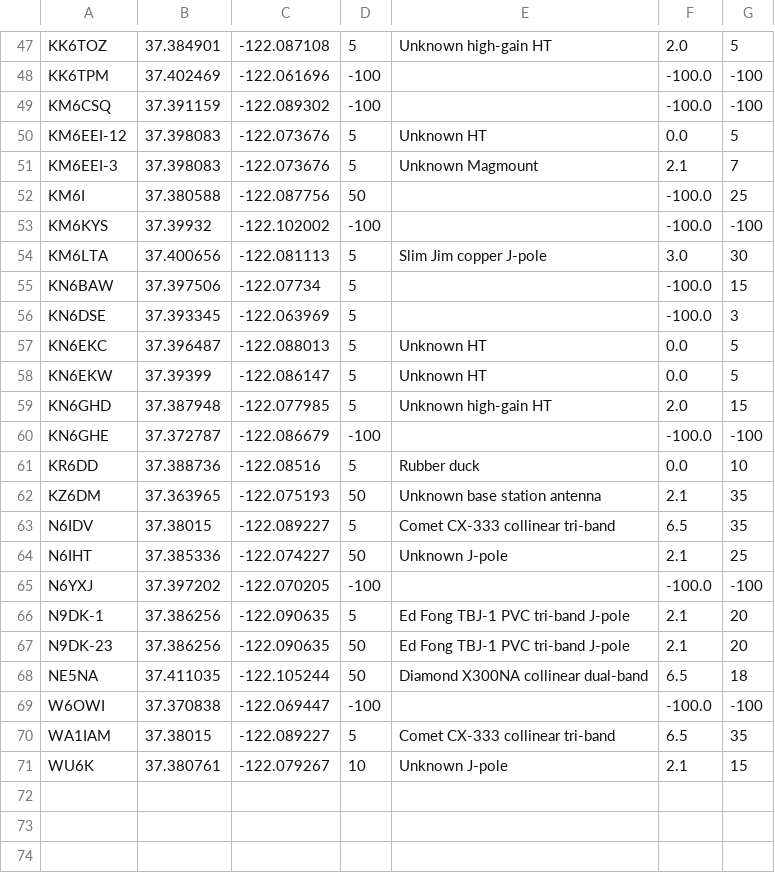
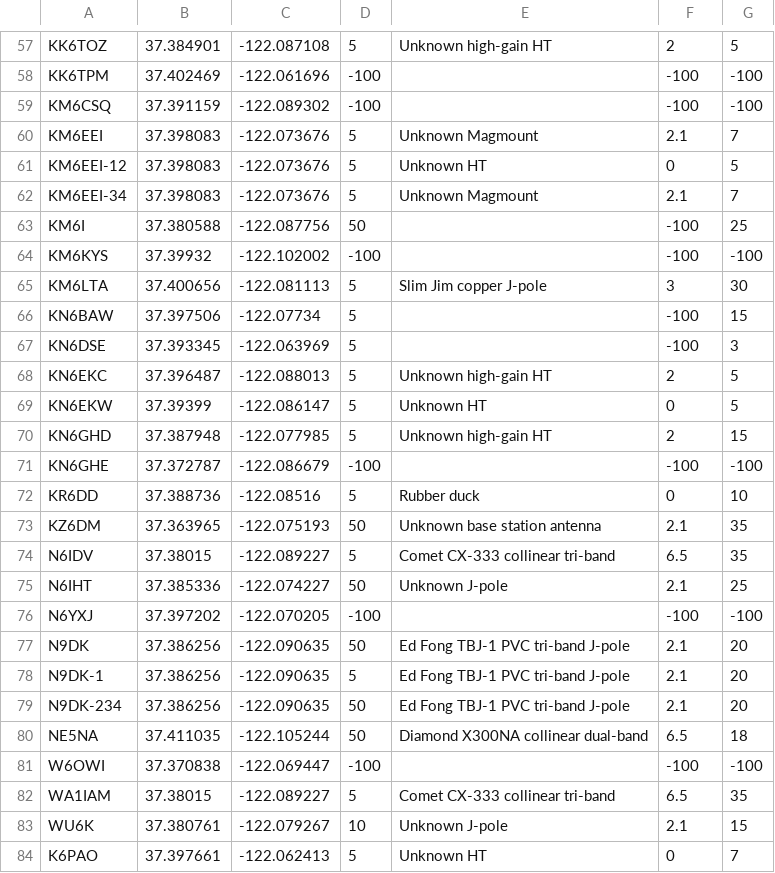
Before and after one commit to fthiess/reception, a CSV file: operators.csv, drawn as a sheet; only a part is shown, gaps mark what is left out; addresses are those after the commit; the diff covers the shown part only; the diff names each change by its address in the sheet, - before the commit and + after, or states it on an @@ line.

```diff
--- a/operators.csv
+++ b/operators.csv
-F57: 2.0
+F57: 2
-F58:F59: -100.0
+F58:F59: -100
+row 60: KM6EEI | 37.398083 | -122.073676 | 5 | Unknown Magmount | 2.1 | 7
-F61: 0.0
+F61: 0
-A62: KM6EEI-3
+A62: KM6EEI-34
-F63:F64: -100.0
+F63:F64: -100
-F65: 3.0
+F65: 3
-F66:F67: -100.0
+F66:F67: -100
-E68: Unknown HT
+E68: Unknown high-gain HT
-F68: 0.0
+F68: 2
-F69: 0.0
+F69: 0
-F70: 2.0
+F70: 2
-F71: -100.0
+F71: -100
-F72: 0.0
+F72: 0
-F76: -100.0
+F76: -100
+row 77: N9DK | 37.386256 | -122.090635 | 50 | Ed Fong TBJ-1 PVC tri-band J-pole | 2.1 | 20
-A79: N9DK-23
+A79: N9DK-234
-F81: -100.0
+F81: -100
+row 84: K6PAO | 37.397661 | -122.062413 | 5 | Unknown HT | 0 | 7
```
Also changed, not shown: 10 added rows and 42 edited cells elsewhere in this file, 17 other files.
